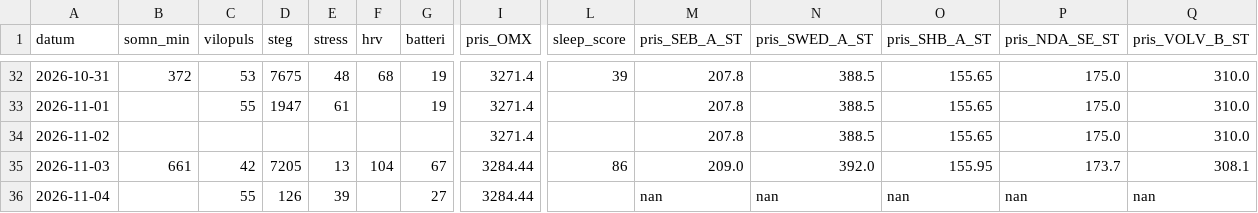
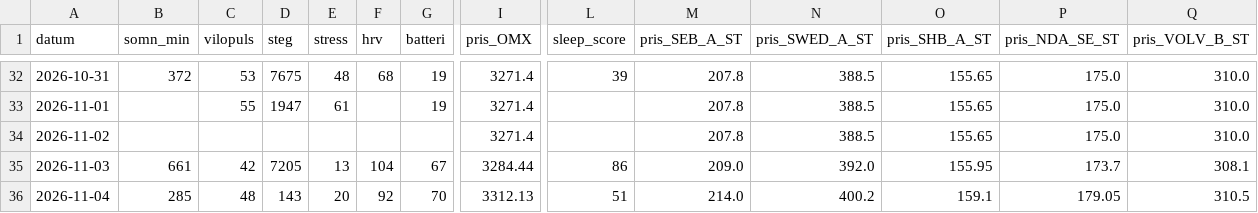
Before and after one commit to Lilmacke/Markus-hub-, a CSV file: historik.csv, drawn as a sheet; only a part is shown, gaps mark what is left out; the diff covers the shown part only; the diff names each change by its address in the sheet, - before the commit and + after, or states it on an @@ line.

```diff
--- a/historik.csv
+++ b/historik.csv
-B36 (somn_min): (empty)
+B36 (somn_min): 285
-C36 (vilopuls): 55
+C36 (vilopuls): 48
-D36 (steg): 126
+D36 (steg): 143
-E36 (stress): 39
+E36 (stress): 20
-F36 (hrv): (empty)
+F36 (hrv): 92
-G36 (batteri): 27
+G36 (batteri): 70
-I36 (pris_OMX): 3284.44
+I36 (pris_OMX): 3312.13
-L36 (sleep_score): (empty)
+L36 (sleep_score): 51
-M36 (pris_SEB_A_ST): nan
+M36 (pris_SEB_A_ST): 214.0
-N36 (pris_SWED_A_ST): nan
+N36 (pris_SWED_A_ST): 400.2
-O36 (pris_SHB_A_ST): nan
+O36 (pris_SHB_A_ST): 159.1
-P36 (pris_NDA_SE_ST): nan
+P36 (pris_NDA_SE_ST): 179.05
-Q36 (pris_VOLV_B_ST): nan
+Q36 (pris_VOLV_B_ST): 310.5
```
Also changed, not shown: 17 edited cells elsewhere in this file, 1 other file.
